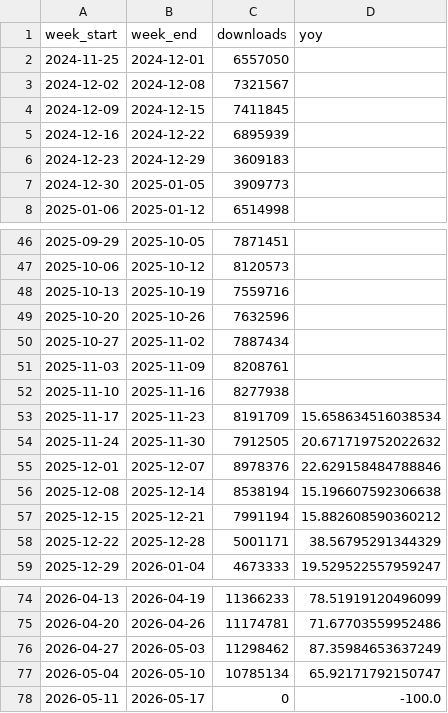
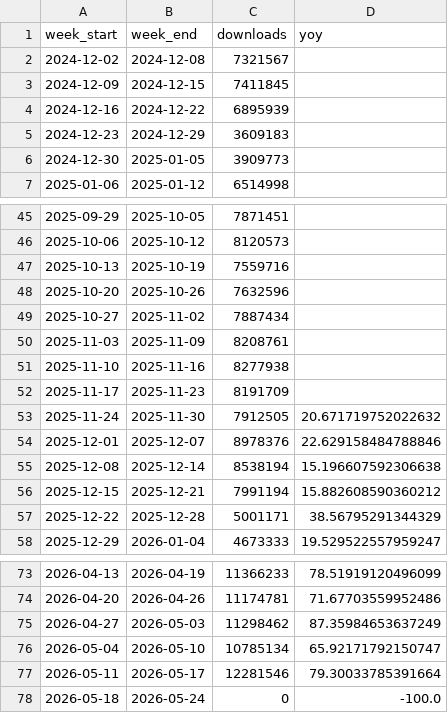
Before and after one commit to eugene777-debug/mongo-download-stats, a CSV file: data/mongodb.csv, drawn as a sheet; only a part is shown, gaps mark what is left out.

```diff
--- a/data/mongodb.csv
+++ b/data/mongodb.csv
@@ -1,3 +1,2 @@
 week_start,week_end,downloads,yoy
-2024-11-25,2024-12-01,6557050,
 2024-12-02,2024-12-08,7321567,
@@ -52,3 +51,3 @@ week_start,week_end,downloads,yoy
 2025-11-10,2025-11-16,8277938,
-2025-11-17,2025-11-23,8191709,15.658634516038534
+2025-11-17,2025-11-23,8191709,
 2025-11-24,2025-11-30,7912505,20.671719752022632
@@ -77,2 +76,3 @@ week_start,week_end,downloads,yoy
 2026-05-04,2026-05-10,10785134,65.92171792150747
-2026-05-11,2026-05-17,0,-100.0
+2026-05-11,2026-05-17,12281546,79.30033785391664
+2026-05-18,2026-05-24,0,-100.0
```
Also changed, not shown: data/pymongo.csv, 1 other file.
